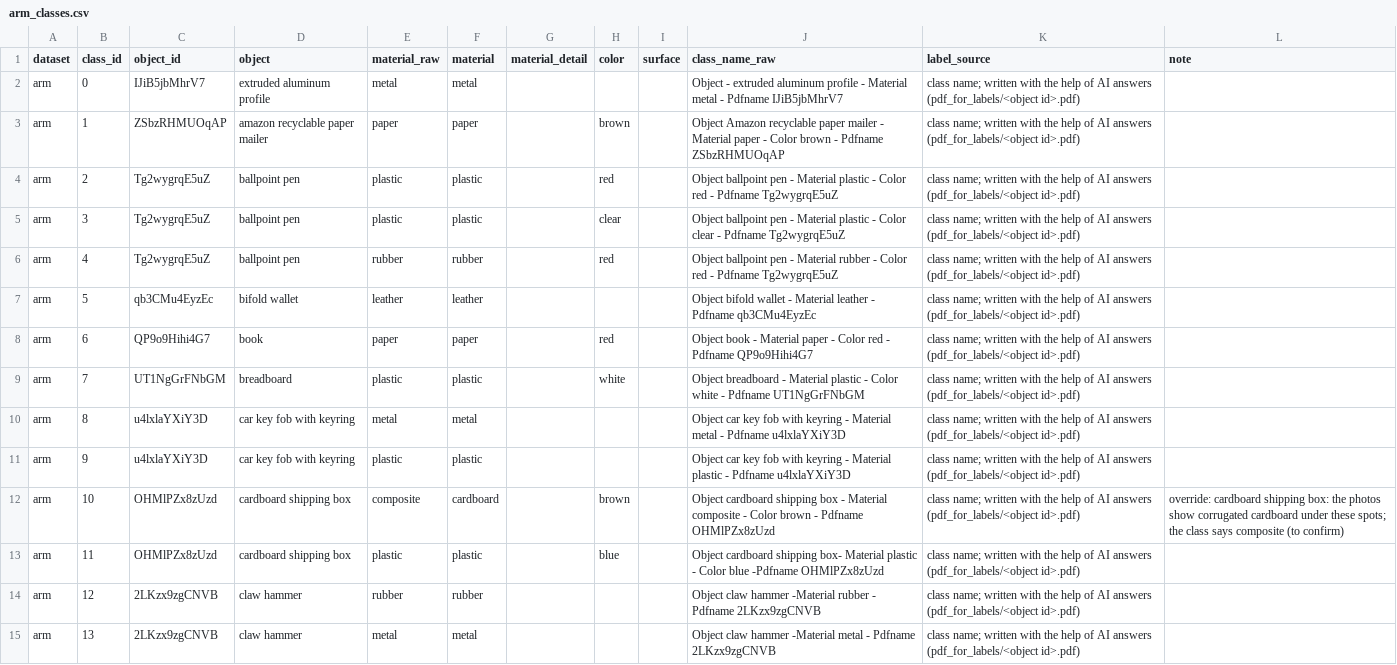
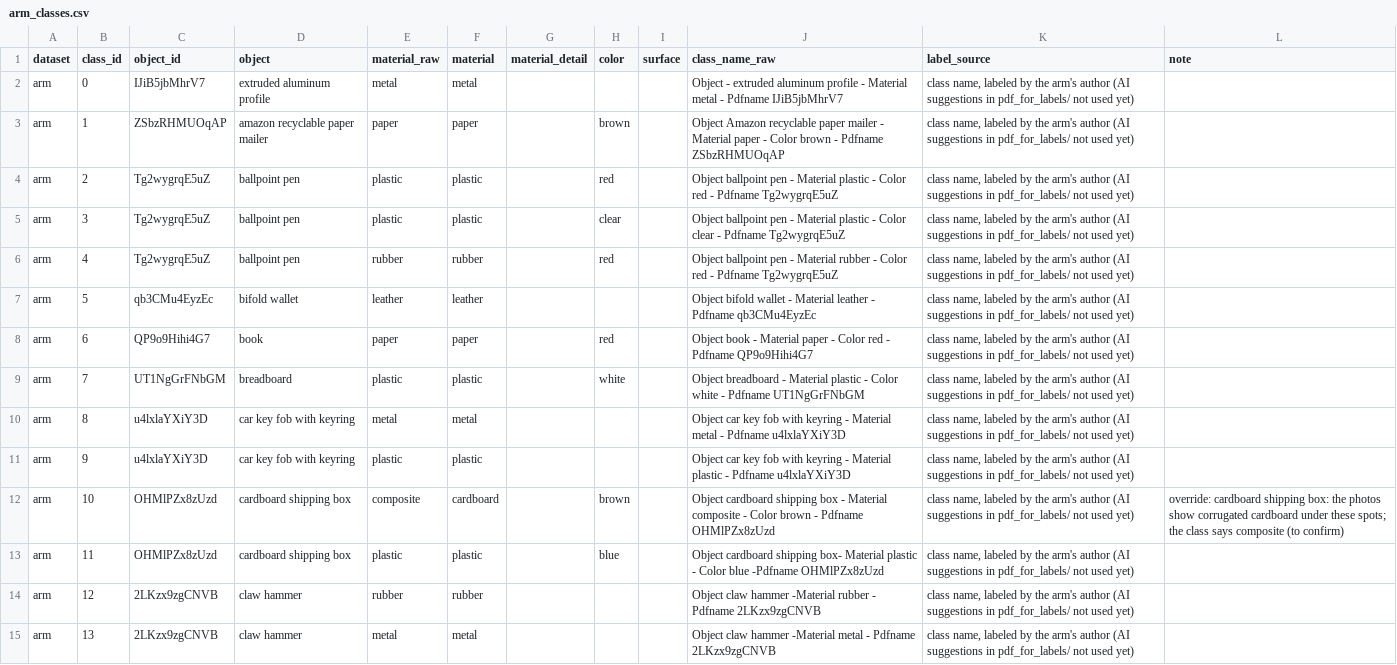
Before and after one commit to greatroboticslab/wavecomputing, a CSV file: labels/out/arm_classes.csv, drawn as a sheet; only a part is shown; the diff covers the shown part only; the diff names each change by its address in the sheet, - before the commit and + after, or states it on an @@ line.

Commit message:
Notebook (j): the arm's labels are its author's own (not AI guesses, as (f) and (g) said); label source corrected in labels/

```diff
--- a/labels/out/arm_classes.csv
+++ b/labels/out/arm_classes.csv
-K2:K15 (label_source): class name; written with the help of AI answers (pdf_for_labels/<object id>.pdf)
+K2:K15 (label_source): class name, labeled by the arm's author (AI suggestions in pdf_for_labels/ not used yet)
```
Also changed, not shown: 33 edited cells elsewhere in this file, 2 other files.
